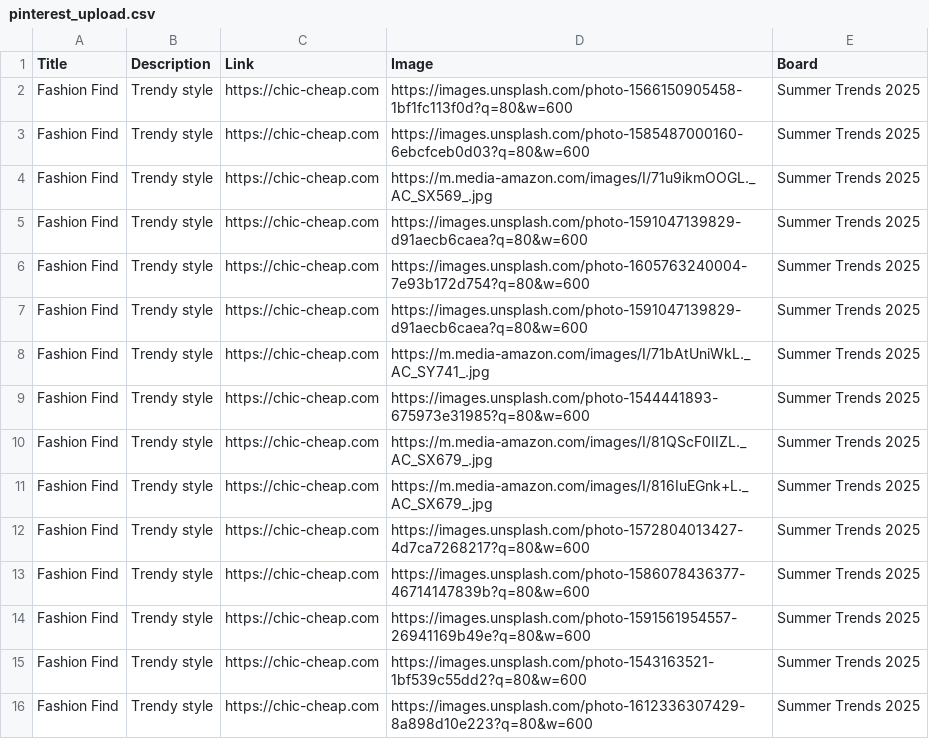
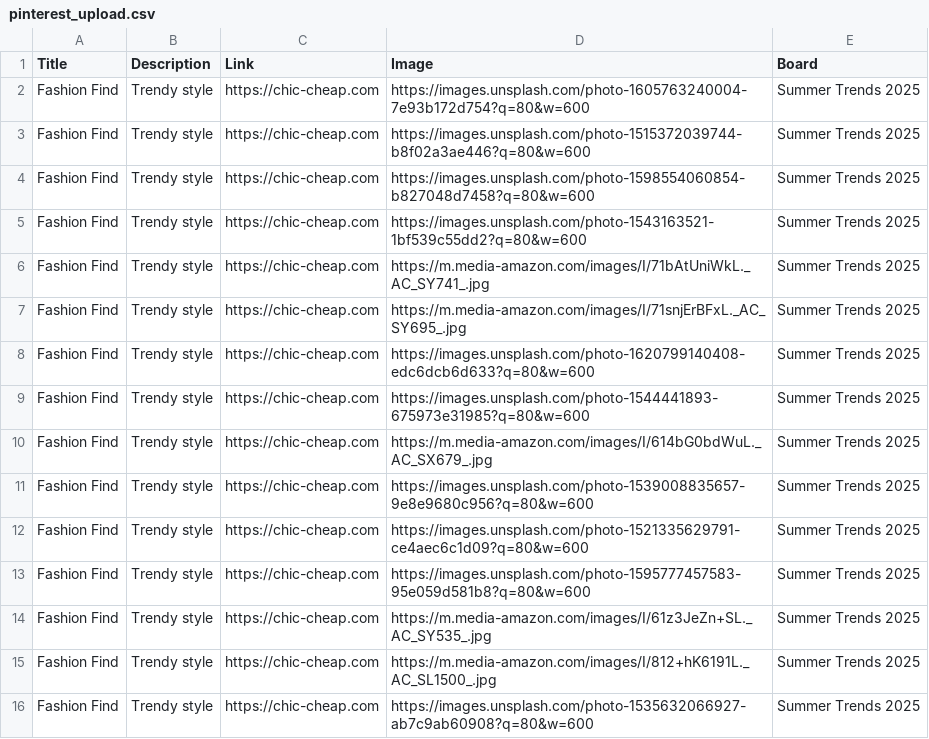
Before and after one commit to roccozoom/chic-cheap, a CSV file: pinterest_upload.csv, drawn as a sheet.

Commit message:
Daily Update: Data, XML & CSV

```diff
--- a/pinterest_upload.csv
+++ b/pinterest_upload.csv
@@ -1,16 +1,16 @@
 "Title","Description","Link","Image","Board"
-"Fashion Find","Trendy style","https://chic-cheap.com","https://images.unsplash.com/photo-1566150905458-1bf1fc113f0d?q=80&w=600","Summer Trends 2025"
-"Fashion Find","Trendy style","https://chic-cheap.com","https://images.unsplash.com/photo-1585487000160-6ebcfceb0d03?q=80&w=600","Summer Trends 2025"
-"Fashion Find","Trendy style","https://chic-cheap.com","https://m.media-amazon.com/images/I/71u9ikmOOGL._AC_SX569_.jpg","Summer Trends 2025"
-"Fashion Find","Trendy style","https://chic-cheap.com","https://images.unsplash.com/photo-1591047139829-d91aecb6caea?q=80&w=600","Summer Trends 2025"
 "Fashion Find","Trendy style","https://chic-cheap.com","https://images.unsplash.com/photo-1605763240004-7e93b172d754?q=80&w=600","Summer Trends 2025"
-"Fashion Find","Trendy style","https://chic-cheap.com","https://images.unsplash.com/photo-1591047139829-d91aecb6caea?q=80&w=600","Summer Trends 2025"
+"Fashion Find","Trendy style","https://chic-cheap.com","https://images.unsplash.com/photo-1515372039744-b8f02a3ae446?q=80&w=600","Summer Trends 2025"
+"Fashion Find","Trendy style","https://chic-cheap.com","https://images.unsplash.com/photo-1598554060854-b827048d7458?q=80&w=600","Summer Trends 2025"
+"Fashion Find","Trendy style","https://chic-cheap.com","https://images.unsplash.com/photo-1543163521-1bf539c55dd2?q=80&w=600","Summer Trends 2025"
 "Fashion Find","Trendy style","https://chic-cheap.com","https://m.media-amazon.com/images/I/71bAtUniWkL._AC_SY741_.jpg","Summer Trends 2025"
+"Fashion Find","Trendy style","https://chic-cheap.com","https://m.media-amazon.com/images/I/71snjErBFxL._AC_SY695_.jpg","Summer Trends 2025"
+"Fashion Find","Trendy style","https://chic-cheap.com","https://images.unsplash.com/photo-1620799140408-edc6dcb6d633?q=80&w=600","Summer Trends 2025"
 "Fashion Find","Trendy style","https://chic-cheap.com","https://images.unsplash.com/photo-1544441893-675973e31985?q=80&w=600","Summer Trends 2025"
-"Fashion Find","Trendy style","https://chic-cheap.com","https://m.media-amazon.com/images/I/81QScF0IIZL._AC_SX679_.jpg","Summer Trends 2025"
-"Fashion Find","Trendy style","https://chic-cheap.com","https://m.media-amazon.com/images/I/816IuEGnk+L._AC_SX679_.jpg","Summer Trends 2025"
-"Fashion Find","Trendy style","https://chic-cheap.com","https://images.unsplash.com/photo-1572804013427-4d7ca7268217?q=80&w=600","Summer Trends 2025"
-"Fashion Find","Trendy style","https://chic-cheap.com","https://images.unsplash.com/photo-1586078436377-46714147839b?q=80&w=600","Summer Trends 2025"
-"Fashion Find","Trendy style","https://chic-cheap.com","https://images.unsplash.com/photo-1591561954557-26941169b49e?q=80&w=600","Summer Trends 2025"
-"Fashion Find","Trendy style","https://chic-cheap.com","https://images.unsplash.com/photo-1543163521-1bf539c55dd2?q=80&w=600","Summer Trends 2025"
-"Fashion Find","Trendy style","https://chic-cheap.com","https://images.unsplash.com/photo-1612336307429-8a898d10e223?q=80&w=600","Summer Trends 2025"
+"Fashion Find","Trendy style","https://chic-cheap.com","https://m.media-amazon.com/images/I/614bG0bdWuL._AC_SX679_.jpg","Summer Trends 2025"
+"Fashion Find","Trendy style","https://chic-cheap.com","https://images.unsplash.com/photo-1539008835657-9e8e9680c956?q=80&w=600","Summer Trends 2025"
+"Fashion Find","Trendy style","https://chic-cheap.com","https://images.unsplash.com/photo-1521335629791-ce4aec6c1d09?q=80&w=600","Summer Trends 2025"
+"Fashion Find","Trendy style","https://chic-cheap.com","https://images.unsplash.com/photo-1595777457583-95e059d581b8?q=80&w=600","Summer Trends 2025"
+"Fashion Find","Trendy style","https://chic-cheap.com","https://m.media-amazon.com/images/I/61z3JeZn+SL._AC_SY535_.jpg","Summer Trends 2025"
+"Fashion Find","Trendy style","https://chic-cheap.com","https://m.media-amazon.com/images/I/812+hK6191L._AC_SL1500_.jpg","Summer Trends 2025"
+"Fashion Find","Trendy style","https://chic-cheap.com","https://images.unsplash.com/photo-1535632066927-ab7c9ab60908?q=80&w=600","Summer Trends 2025"
```
Also changed, not shown: 2 other files.
